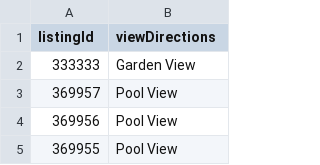
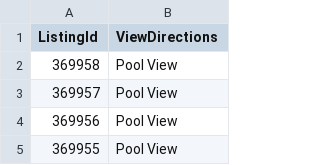
Before and after one commit to mohit-tyagi/JSONtoCSVconvertor-, a CSV file: file.csv, drawn as a sheet; only a part is shown; removed rows and columns are numbered as before the commit, all else as after; the diff names each change by its address in the sheet, - before the commit and + after, or states it on an @@ line.

```diff
--- a/file.csv
+++ b/file.csv
-A1: listingId
+A1: ListingId
-B1: viewDirections
+B1: ViewDirections
-row 2: 333333 | Garden View
+row 2: 369958 | Pool View
```
Also changed, not shown: 2 other files.
